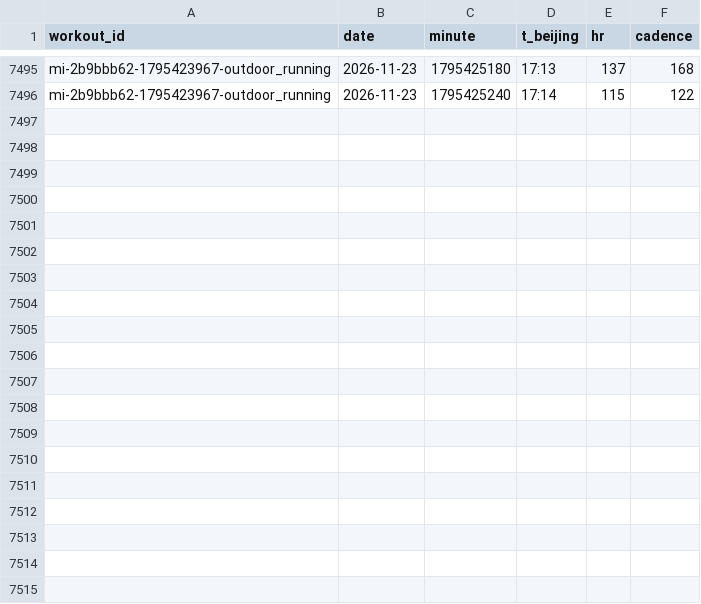
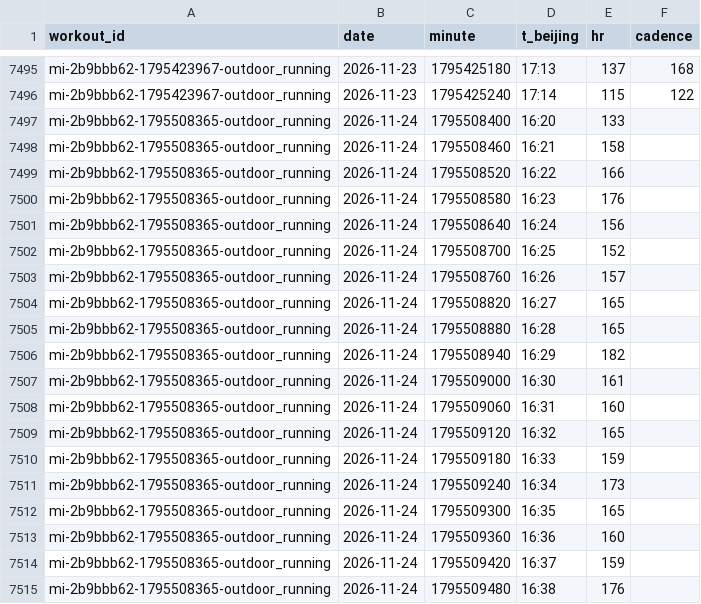
Before and after one commit to 2061969365/sport-db, a CSV file: data/series/2026.csv, drawn as a sheet; only a part is shown, gaps mark what is left out; the diff covers the shown part only.

```diff
--- a/data/series/2026.csv
+++ b/data/series/2026.csv
@@ -7496 +7496,20 @@ mi-2b9bbb62-1795423967-outdoor_running,2026-11-23,1795425180,17:13,137,168
 mi-2b9bbb62-1795423967-outdoor_running,2026-11-23,1795425240,17:14,115,122
+mi-2b9bbb62-1795508365-outdoor_running,2026-11-24,1795508400,16:20,133,
+mi-2b9bbb62-1795508365-outdoor_running,2026-11-24,1795508460,16:21,158,
+mi-2b9bbb62-1795508365-outdoor_running,2026-11-24,1795508520,16:22,166,
+mi-2b9bbb62-1795508365-outdoor_running,2026-11-24,1795508580,16:23,176,
+mi-2b9bbb62-1795508365-outdoor_running,2026-11-24,1795508640,16:24,156,
+mi-2b9bbb62-1795508365-outdoor_running,2026-11-24,1795508700,16:25,152,
+mi-2b9bbb62-1795508365-outdoor_running,2026-11-24,1795508760,16:26,157,
+mi-2b9bbb62-1795508365-outdoor_running,2026-11-24,1795508820,16:27,165,
+mi-2b9bbb62-1795508365-outdoor_running,2026-11-24,1795508880,16:28,165,
+mi-2b9bbb62-1795508365-outdoor_running,2026-11-24,1795508940,16:29,182,
+mi-2b9bbb62-1795508365-outdoor_running,2026-11-24,1795509000,16:30,161,
+mi-2b9bbb62-1795508365-outdoor_running,2026-11-24,1795509060,16:31,160,
+mi-2b9bbb62-1795508365-outdoor_running,2026-11-24,1795509120,16:32,165,
+mi-2b9bbb62-1795508365-outdoor_running,2026-11-24,1795509180,16:33,159,
+mi-2b9bbb62-1795508365-outdoor_running,2026-11-24,1795509240,16:34,173,
+mi-2b9bbb62-1795508365-outdoor_running,2026-11-24,1795509300,16:35,165,
+mi-2b9bbb62-1795508365-outdoor_running,2026-11-24,1795509360,16:36,160,
+mi-2b9bbb62-1795508365-outdoor_running,2026-11-24,1795509420,16:37,159,
+mi-2b9bbb62-1795508365-outdoor_running,2026-11-24,1795509480,16:38,176,
```
Also changed, not shown: 11 added rows elsewhere in this file, data/daily/2026.csv, data/workouts/2026.csv, 1 other file.
